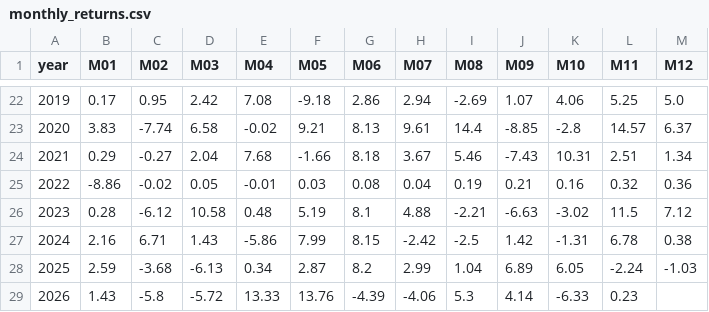
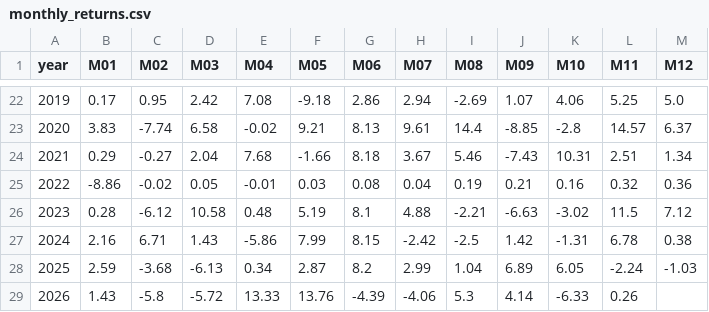
Before and after one commit to fintechshan/FontesFund, a CSV file: data/qqq_vegas/monthly_returns.csv, drawn as a sheet; only a part is shown, gaps mark what is left out.

```diff
--- a/data/qqq_vegas/monthly_returns.csv
+++ b/data/qqq_vegas/monthly_returns.csv
@@ -28,2 +28,2 @@ year,M01,M02,M03,M04,M05,M06,M07,M08,M09,M10,M11,M12
 2025,2.59,-3.68,-6.13,0.34,2.87,8.2,2.99,1.04,6.89,6.05,-2.24,-1.03
-2026,1.43,-5.8,-5.72,13.33,13.76,-4.39,-4.06,5.3,4.14,-6.33,0.23,
+2026,1.43,-5.8,-5.72,13.33,13.76,-4.39,-4.06,5.3,4.14,-6.33,0.26,
```
Also changed, not shown: data/qqq_vegas/daily_signal.csv, data/qqq_vegas/equity_curve.csv, 9 other files.
